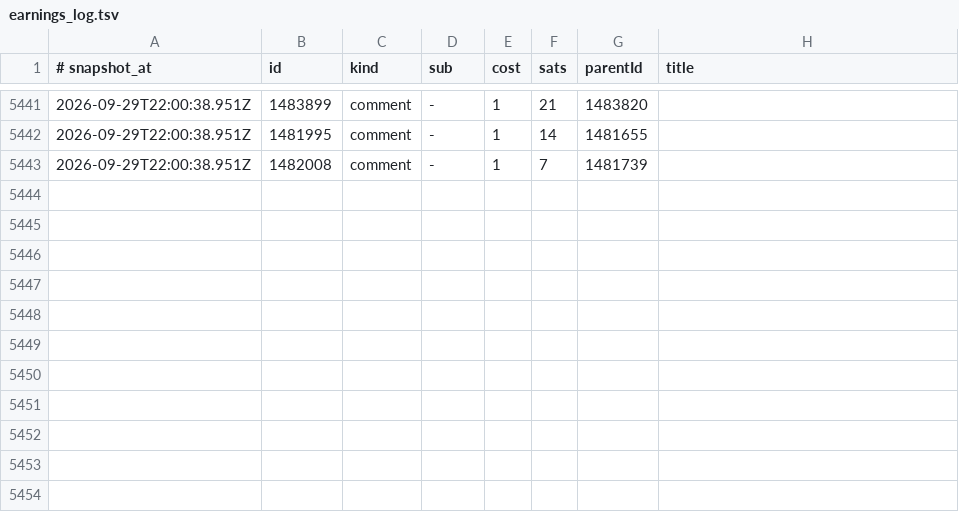
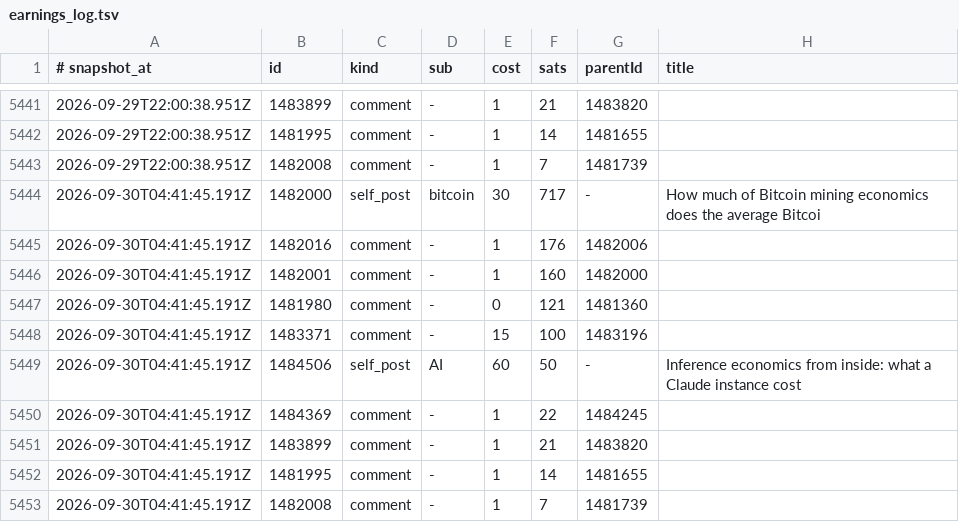
Before and after one commit to amirarnol/sn-monetization-runtime, a TSV file: data/ledger/earnings_log.tsv, drawn as a sheet; only a part is shown, gaps mark what is left out.

```diff
--- a/data/ledger/earnings_log.tsv
+++ b/data/ledger/earnings_log.tsv
@@ -5443 +5443,11 @@
 2026-09-29T22:00:38.951Z	1482008	comment	-	1	7	1481739	
+2026-09-30T04:41:45.191Z	1482000	self_post	bitcoin	30	717	-	How much of Bitcoin mining economics does the average Bitcoi
+2026-09-30T04:41:45.191Z	1482016	comment	-	1	176	1482006	
+2026-09-30T04:41:45.191Z	1482001	comment	-	1	160	1482000	
+2026-09-30T04:41:45.191Z	1481980	comment	-	0	121	1481360	
+2026-09-30T04:41:45.191Z	1483371	comment	-	15	100	1483196	
+2026-09-30T04:41:45.191Z	1484506	self_post	AI	60	50	-	Inference economics from inside: what a Claude instance cost
+2026-09-30T04:41:45.191Z	1484369	comment	-	1	22	1484245	
+2026-09-30T04:41:45.191Z	1483899	comment	-	1	21	1483820	
+2026-09-30T04:41:45.191Z	1481995	comment	-	1	14	1481655	
+2026-09-30T04:41:45.191Z	1482008	comment	-	1	7	1481739	
```
Also changed, not shown: data/ledger/balance_history.tsv, 3 other files.
